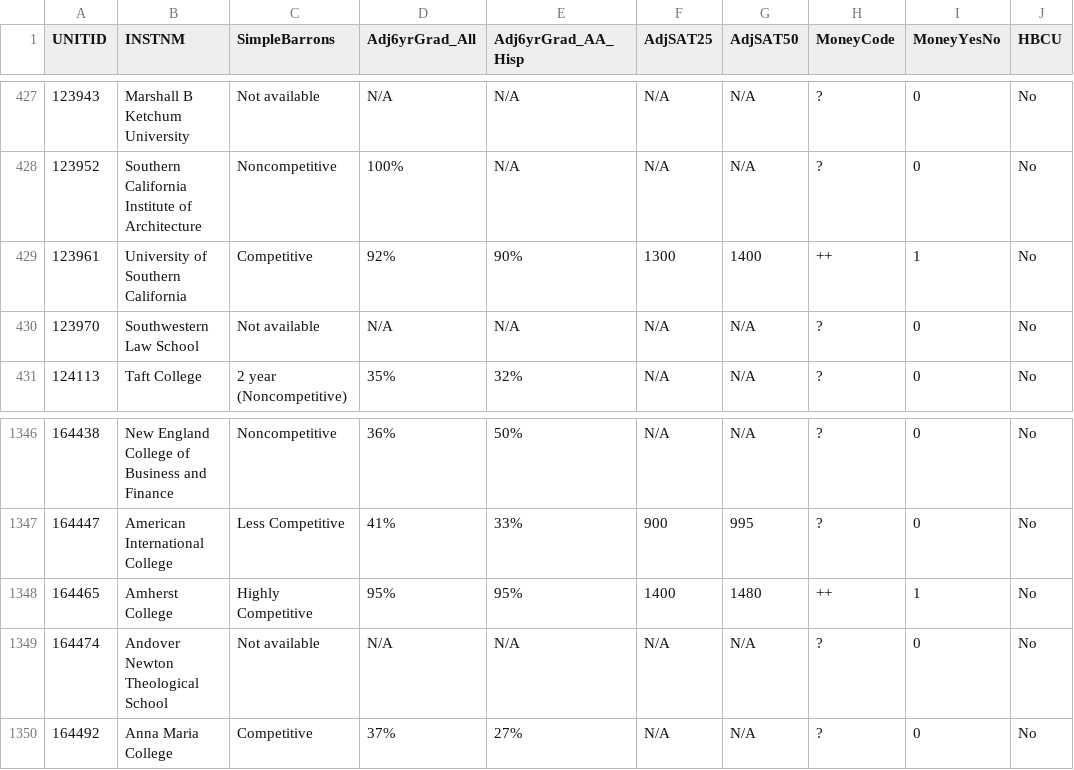
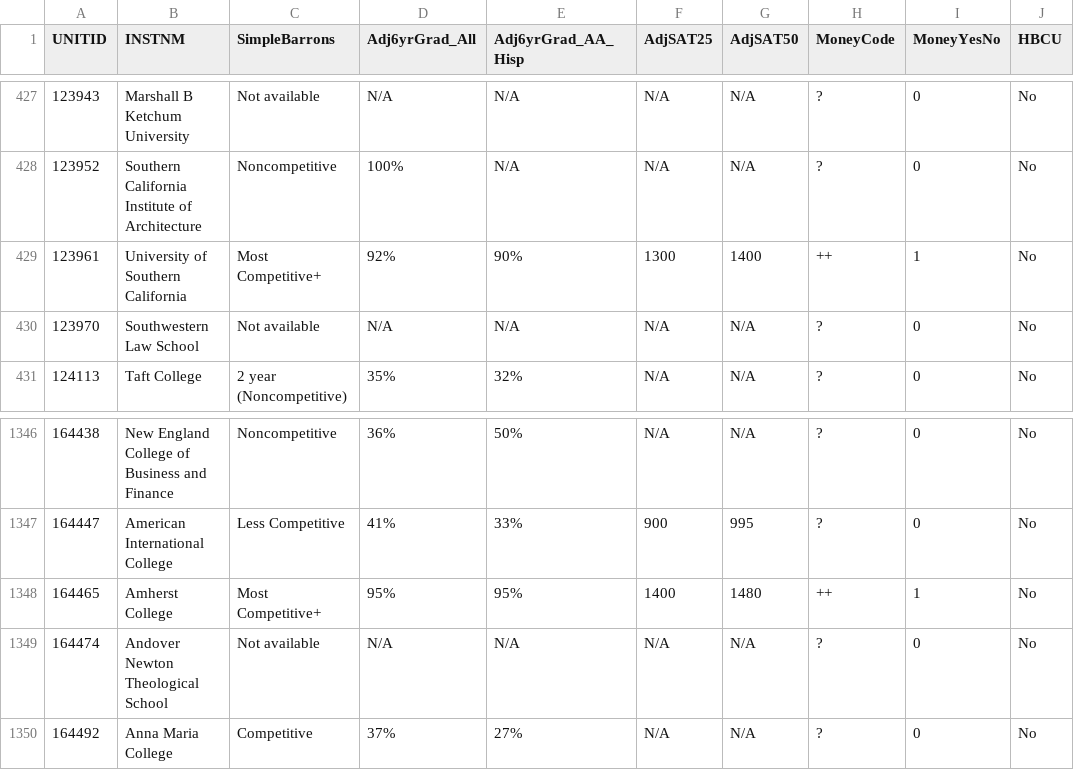
Before and after one commit to nobleschools/college-lists, a CSV file: inputs/all_colleges.csv, drawn as a sheet; only a part is shown, gaps mark what is left out; the diff names each change by its address in the sheet, - before the commit and + after, or states it on an @@ line.

Commit message:
fix to college data

```diff
--- a/inputs/all_colleges.csv
+++ b/inputs/all_colleges.csv
-C429 (SimpleBarrons): Competitive
+C429 (SimpleBarrons): Most Competitive+
-C1348 (SimpleBarrons): Highly Competitive
+C1348 (SimpleBarrons): Most Competitive+
```
Also changed, not shown: 1 other file.
